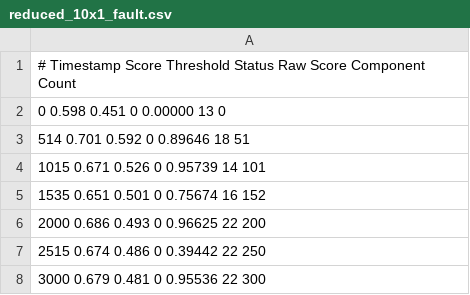
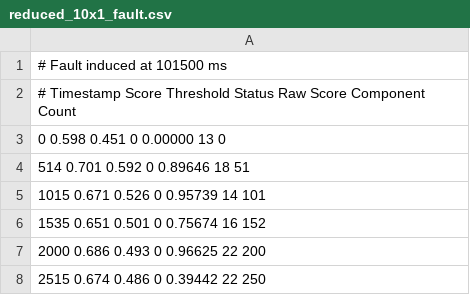
Before and after one commit to jvia/fyp, a CSV file: docs/dissertation/data/reduced_10x1_fault.csv, drawn as a sheet; only a part is shown; the shorter side is filled out with more unchanged rows.

```diff
--- a/docs/dissertation/data/reduced_10x1_fault.csv
+++ b/docs/dissertation/data/reduced_10x1_fault.csv
@@ -1 +1,2 @@
+#  Fault induced at 101500 ms
 #    Timestamp     Score     Threshold     Status   Raw Score   Component   Count
```
Also changed, not shown: docs/dissertation/data/original_10x1_fault.csv, docs/dissertation/data/reduced_4x4_fault.csv, 9 other files.
